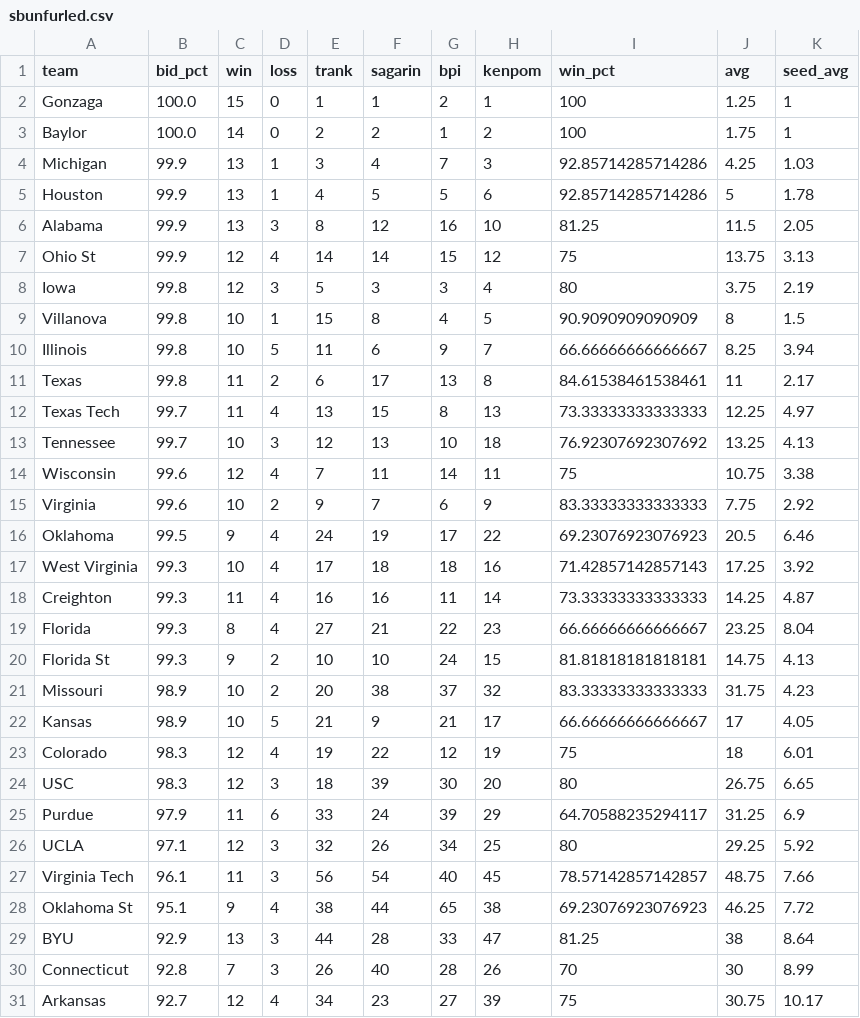
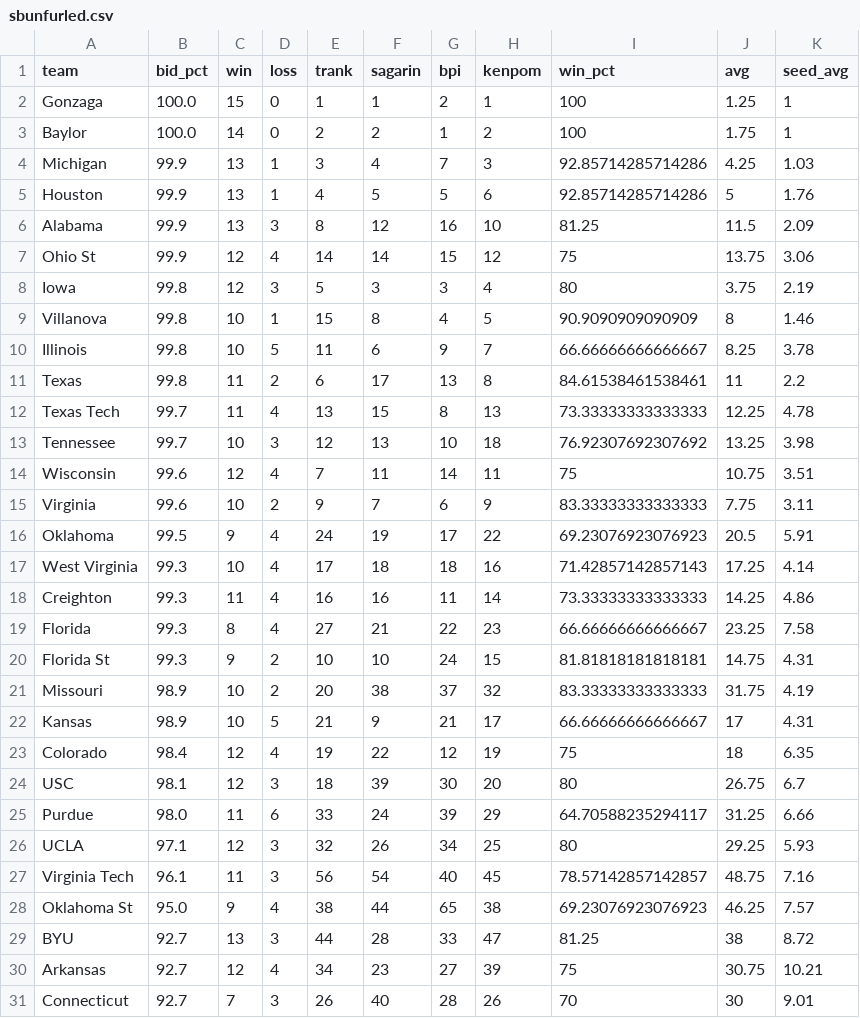
Before and after one commit to lbenz730/NCAA_Hoops, a CSV file: sbunfurled.csv, drawn as a sheet; only a part is shown; the diff covers the shown part only.

Commit message:
System Update 2021-01-31

```diff
--- a/sbunfurled.csv
+++ b/sbunfurled.csv
@@ -4,28 +4,28 @@ Baylor,100.0,14,0,2,2,1,2,100,1.75,1
 Michigan,99.9,13,1,3,4,7,3,92.85714285714286,4.25,1.03
-Houston,99.9,13,1,4,5,5,6,92.85714285714286,5,1.78
-Alabama,99.9,13,3,8,12,16,10,81.25,11.5,2.05
-Ohio St,99.9,12,4,14,14,15,12,75,13.75,3.13
+Houston,99.9,13,1,4,5,5,6,92.85714285714286,5,1.76
+Alabama,99.9,13,3,8,12,16,10,81.25,11.5,2.09
+Ohio St,99.9,12,4,14,14,15,12,75,13.75,3.06
 Iowa,99.8,12,3,5,3,3,4,80,3.75,2.19
-Villanova,99.8,10,1,15,8,4,5,90.9090909090909,8,1.5
-Illinois,99.8,10,5,11,6,9,7,66.66666666666667,8.25,3.94
-Texas,99.8,11,2,6,17,13,8,84.61538461538461,11,2.17
-Texas Tech,99.7,11,4,13,15,8,13,73.33333333333333,12.25,4.97
-Tennessee,99.7,10,3,12,13,10,18,76.92307692307692,13.25,4.13
-Wisconsin,99.6,12,4,7,11,14,11,75,10.75,3.38
-Virginia,99.6,10,2,9,7,6,9,83.33333333333333,7.75,2.92
-Oklahoma,99.5,9,4,24,19,17,22,69.23076923076923,20.5,6.46
-West Virginia,99.3,10,4,17,18,18,16,71.42857142857143,17.25,3.92
-Creighton,99.3,11,4,16,16,11,14,73.33333333333333,14.25,4.87
-Florida,99.3,8,4,27,21,22,23,66.66666666666667,23.25,8.04
-Florida St,99.3,9,2,10,10,24,15,81.81818181818181,14.75,4.13
-Missouri,98.9,10,2,20,38,37,32,83.33333333333333,31.75,4.23
-Kansas,98.9,10,5,21,9,21,17,66.66666666666667,17,4.05
-Colorado,98.3,12,4,19,22,12,19,75,18,6.01
-USC,98.3,12,3,18,39,30,20,80,26.75,6.65
-Purdue,97.9,11,6,33,24,39,29,64.70588235294117,31.25,6.9
-UCLA,97.1,12,3,32,26,34,25,80,29.25,5.92
-Virginia Tech,96.1,11,3,56,54,40,45,78.57142857142857,48.75,7.66
-Oklahoma St,95.1,9,4,38,44,65,38,69.23076923076923,46.25,7.72
-BYU,92.9,13,3,44,28,33,47,81.25,38,8.64
-Connecticut,92.8,7,3,26,40,28,26,70,30,8.99
-Arkansas,92.7,12,4,34,23,27,39,75,30.75,10.17
+Villanova,99.8,10,1,15,8,4,5,90.9090909090909,8,1.46
+Illinois,99.8,10,5,11,6,9,7,66.66666666666667,8.25,3.78
+Texas,99.8,11,2,6,17,13,8,84.61538461538461,11,2.2
+Texas Tech,99.7,11,4,13,15,8,13,73.33333333333333,12.25,4.78
+Tennessee,99.7,10,3,12,13,10,18,76.92307692307692,13.25,3.98
+Wisconsin,99.6,12,4,7,11,14,11,75,10.75,3.51
+Virginia,99.6,10,2,9,7,6,9,83.33333333333333,7.75,3.11
+Oklahoma,99.5,9,4,24,19,17,22,69.23076923076923,20.5,5.91
+West Virginia,99.3,10,4,17,18,18,16,71.42857142857143,17.25,4.14
+Creighton,99.3,11,4,16,16,11,14,73.33333333333333,14.25,4.86
+Florida,99.3,8,4,27,21,22,23,66.66666666666667,23.25,7.58
+Florida St,99.3,9,2,10,10,24,15,81.81818181818181,14.75,4.31
+Missouri,98.9,10,2,20,38,37,32,83.33333333333333,31.75,4.19
+Kansas,98.9,10,5,21,9,21,17,66.66666666666667,17,4.31
+Colorado,98.4,12,4,19,22,12,19,75,18,6.35
+USC,98.1,12,3,18,39,30,20,80,26.75,6.7
+Purdue,98.0,11,6,33,24,39,29,64.70588235294117,31.25,6.66
+UCLA,97.1,12,3,32,26,34,25,80,29.25,5.93
+Virginia Tech,96.1,11,3,56,54,40,45,78.57142857142857,48.75,7.16
+Oklahoma St,95.0,9,4,38,44,65,38,69.23076923076923,46.25,7.57
+BYU,92.7,13,3,44,28,33,47,81.25,38,8.72
+Arkansas,92.7,12,4,34,23,27,39,75,30.75,10.21
+Connecticut,92.7,7,3,26,40,28,26,70,30,9.01
```
Also changed, not shown: 5 added rows, 4 removed rows and 42 edited cells elsewhere in this file.
